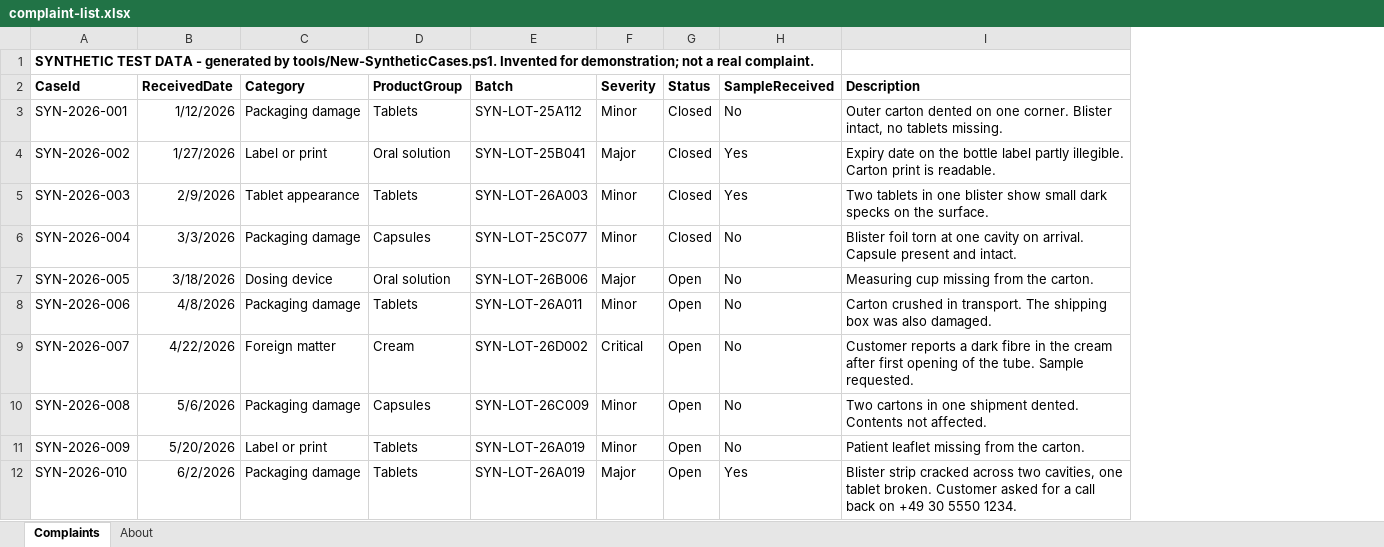
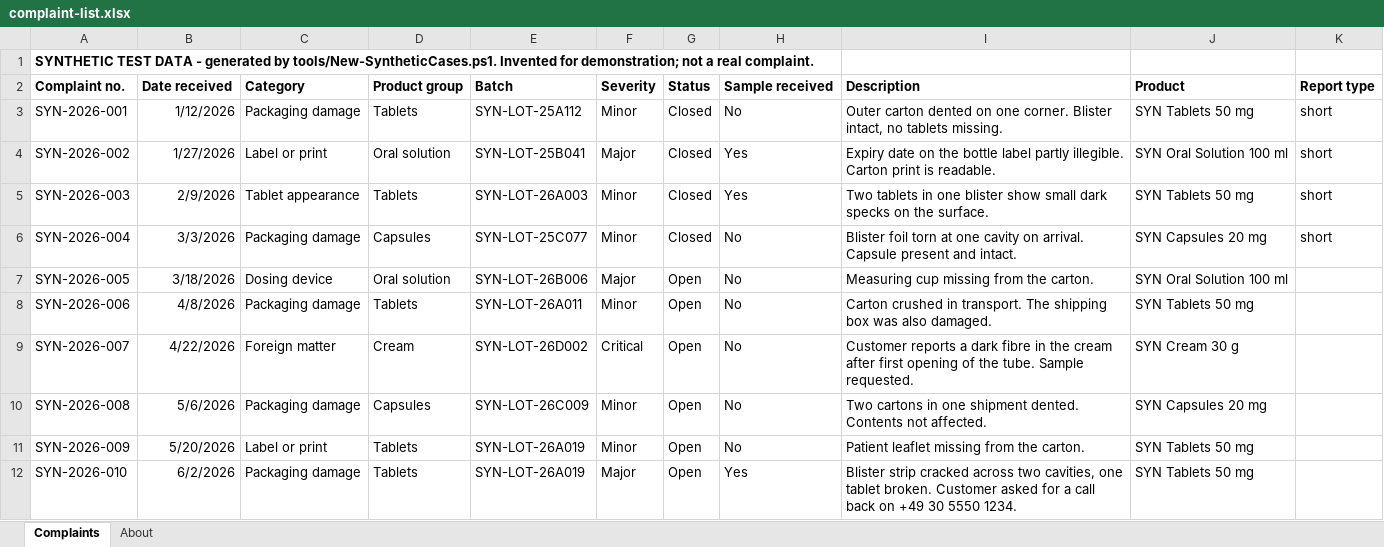
Before and after one commit to vassiljevnikita-sudo/complaint-dossier, an Excel workbook: samples/complaint-list.xlsx, sheet Complaints, drawn as a sheet; values as stored, in another font and other column widths than the file's, no borders; the diff names each change by its address in the sheet, - before the commit and + after, or states it on an @@ line.

```diff
--- a/samples/complaint-list.xlsx (sheet Complaints)
+++ b/samples/complaint-list.xlsx (sheet Complaints)
+column J (Product), rows 3-12: SYN Tablets 50 mg | SYN Oral Solution 100 ml | SYN Tablets 50 mg | SYN Capsules 20 mg | SYN Oral Solution 100 ml | SYN Tablets 50 mg | SYN Cream 30 g | SYN Capsules 20 mg | SYN Tablets 50 mg | SYN Tablets 50 mg
+column K (Report type), rows 3-6: all short
-A2: CaseId
+A2: Complaint no.
-B2: ReceivedDate
+B2: Date received
-D2: ProductGroup
+D2: Product group
-H2: SampleReceived
+H2: Sample received
```
Also changed, not shown: 50 other files.
